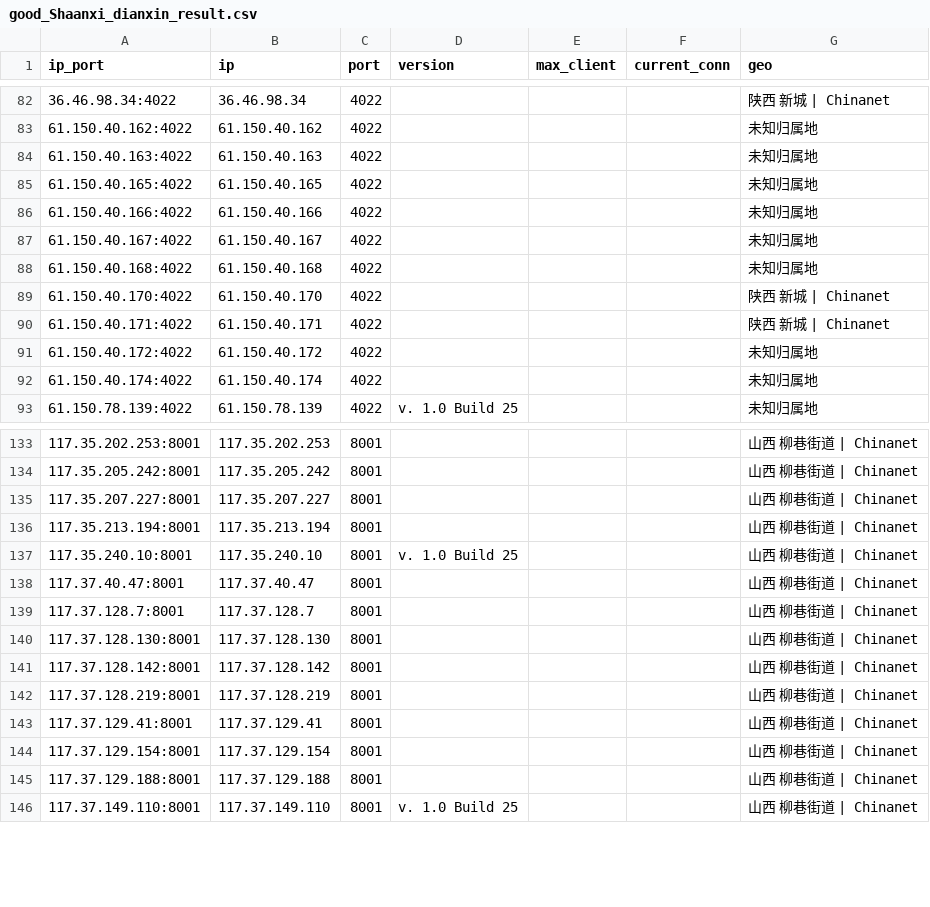
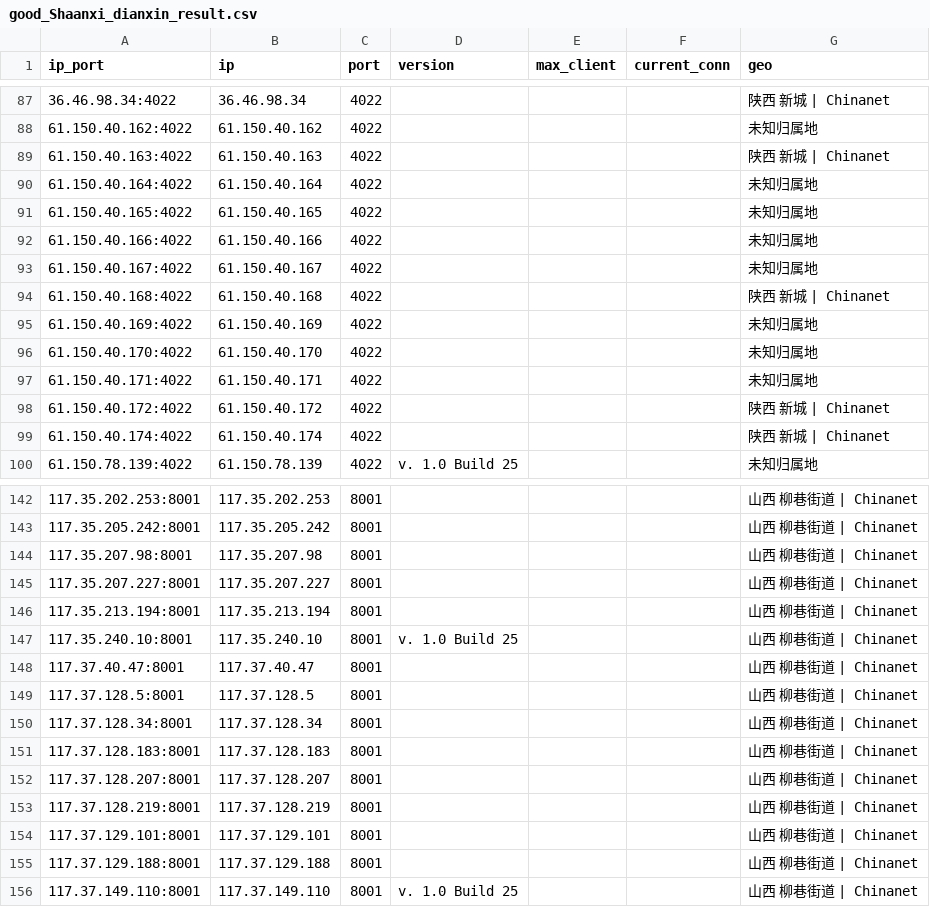
Before and after one commit to ykyfy1/sxdx, a CSV file: ip/good_Shaanxi_dianxin_result.csv, drawn as a sheet; only a part is shown, gaps mark what is left out; the diff covers the shown part only.

```diff
--- a/ip/good_Shaanxi_dianxin_result.csv
+++ b/ip/good_Shaanxi_dianxin_result.csv
@@ -83,3 +88,4 @@
 61.150.40.162:4022,61.150.40.162,4022,,,,未知归属地
-61.150.40.163:4022,61.150.40.163,4022,,,,未知归属地
+61.150.40.163:4022,61.150.40.163,4022,,,,陕西 新城 | Chinanet
+61.150.40.164:4022,61.150.40.164,4022,,,,未知归属地
 61.150.40.165:4022,61.150.40.165,4022,,,,未知归属地
@@ -87,7 +93,8 @@
 61.150.40.167:4022,61.150.40.167,4022,,,,未知归属地
-61.150.40.168:4022,61.150.40.168,4022,,,,未知归属地
-61.150.40.170:4022,61.150.40.170,4022,,,,陕西 新城 | Chinanet
-61.150.40.171:4022,61.150.40.171,4022,,,,陕西 新城 | Chinanet
-61.150.40.172:4022,61.150.40.172,4022,,,,未知归属地
-61.150.40.174:4022,61.150.40.174,4022,,,,未知归属地
+61.150.40.168:4022,61.150.40.168,4022,,,,陕西 新城 | Chinanet
+61.150.40.169:4022,61.150.40.169,4022,,,,未知归属地
+61.150.40.170:4022,61.150.40.170,4022,,,,未知归属地
+61.150.40.171:4022,61.150.40.171,4022,,,,未知归属地
+61.150.40.172:4022,61.150.40.172,4022,,,,陕西 新城 | Chinanet
+61.150.40.174:4022,61.150.40.174,4022,,,,陕西 新城 | Chinanet
 61.150.78.139:4022,61.150.78.139,4022,v. 1.0 Build 25,,,未知归属地
@@ -134,2 +143,3 @@
 117.35.205.242:8001,117.35.205.242,8001,,,,山西 柳巷街道 | Chinanet
+117.35.207.98:8001,117.35.207.98,8001,,,,山西 柳巷街道 | Chinanet
 117.35.207.227:8001,117.35.207.227,8001,,,,山西 柳巷街道 | Chinanet
@@ -138,8 +148,8 @@
 117.37.40.47:8001,117.37.40.47,8001,,,,山西 柳巷街道 | Chinanet
-117.37.128.7:8001,117.37.128.7,8001,,,,山西 柳巷街道 | Chinanet
-117.37.128.130:8001,117.37.128.130,8001,,,,山西 柳巷街道 | Chinanet
-117.37.128.142:8001,117.37.128.142,8001,,,,山西 柳巷街道 | Chinanet
+117.37.128.5:8001,117.37.128.5,8001,,,,山西 柳巷街道 | Chinanet
+117.37.128.34:8001,117.37.128.34,8001,,,,山西 柳巷街道 | Chinanet
+117.37.128.183:8001,117.37.128.183,8001,,,,山西 柳巷街道 | Chinanet
+117.37.128.207:8001,117.37.128.207,8001,,,,山西 柳巷街道 | Chinanet
 117.37.128.219:8001,117.37.128.219,8001,,,,山西 柳巷街道 | Chinanet
-117.37.129.41:8001,117.37.129.41,8001,,,,山西 柳巷街道 | Chinanet
-117.37.129.154:8001,117.37.129.154,8001,,,,山西 柳巷街道 | Chinanet
+117.37.129.101:8001,117.37.129.101,8001,,,,山西 柳巷街道 | Chinanet
 117.37.129.188:8001,117.37.129.188,8001,,,,山西 柳巷街道 | Chinanet
```
Also changed, not shown: 14 added rows, 3 removed rows and 34 edited cells elsewhere in this file, 5 other files.
